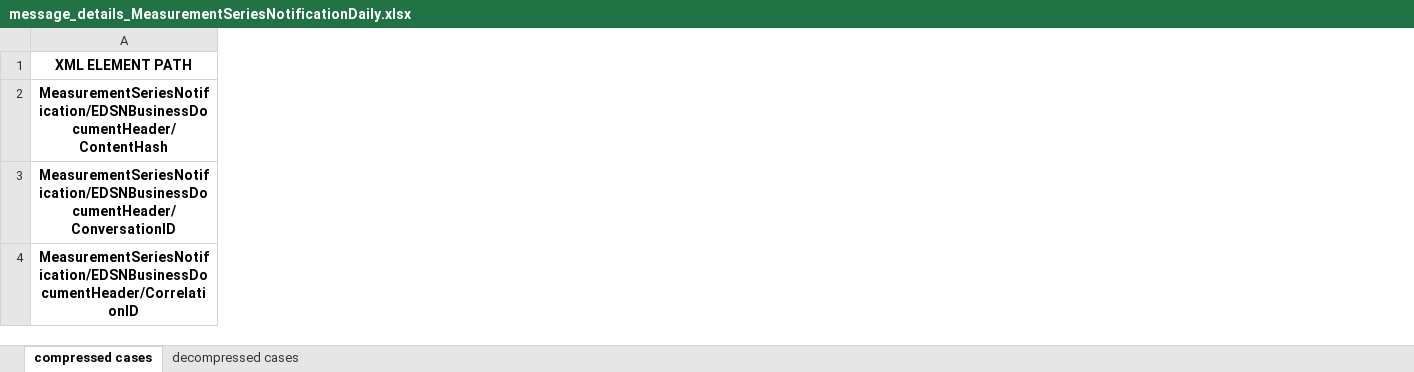
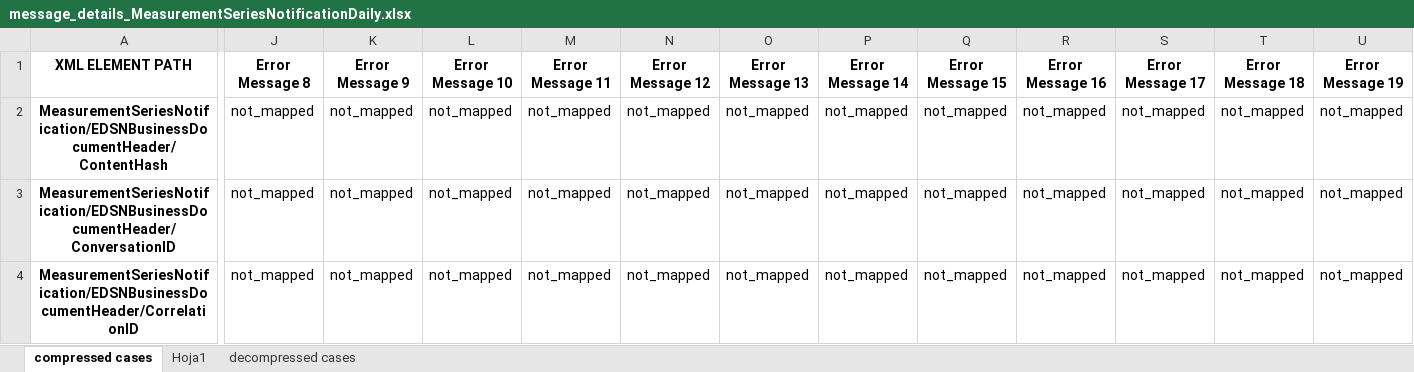
Before and after one commit to IvanWeissVanDerPol/NL-automation, an Excel workbook: excel/message_details/message_details_MeasurementSeriesNotificationDaily.xlsx, sheet compressed cases, drawn as a sheet; only a part is shown, gaps mark what is left out; values as stored, in another font and other column widths than the file's, no borders; the diff covers the shown part only; the diff names each change by its address in the sheet, - before the commit and + after, or states it on an @@ line.

```diff
--- a/excel/message_details/message_details_MeasurementSeriesNotificationDaily.xlsx (sheet compressed cases)
+++ b/excel/message_details/message_details_MeasurementSeriesNotificationDaily.xlsx (sheet compressed cases)
+sheet tab: Hoja1
+column J (Error Message 8), rows 2-4: all not_mapped
+column K (Error Message 9), rows 2-4: all not_mapped
+column L (Error Message 10), rows 2-4: all not_mapped
+column M (Error Message 11), rows 2-4: all not_mapped
+column N (Error Message 12), rows 2-4: all not_mapped
+column O (Error Message 13), rows 2-4: all not_mapped
+column P (Error Message 14), rows 2-4: all not_mapped
+column Q (Error Message 15), rows 2-4: all not_mapped
+column R (Error Message 16), rows 2-4: all not_mapped
+column S (Error Message 17), rows 2-4: all not_mapped
+column T (Error Message 18), rows 2-4: all not_mapped
+column U (Error Message 19), rows 2-4: all not_mapped
```
Also changed, not shown: 4 added rows, 31 added columns and 20 edited cells elsewhere in this sheet, sheet decompressed cases, excel/message_details/message_details_MeasurementSeriesNotificationMonthly.xlsx, 4 other files.
